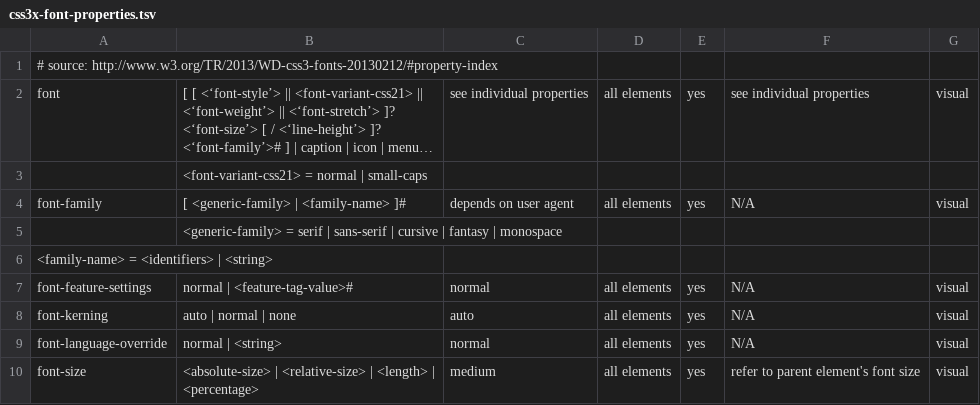
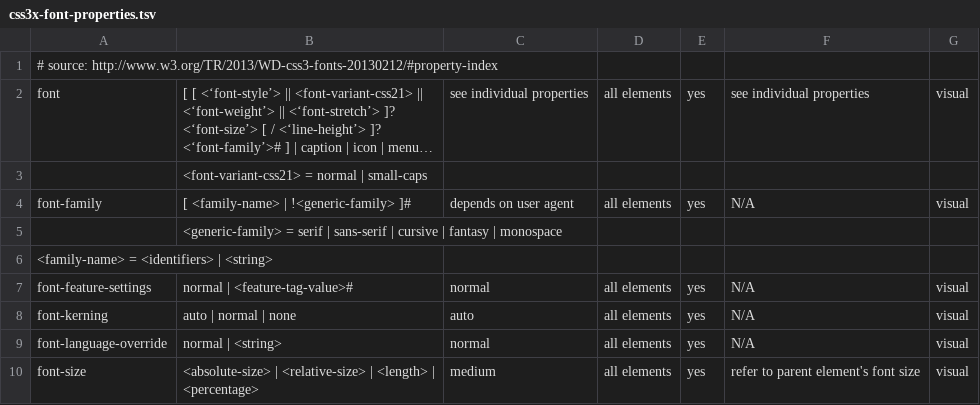
Before and after one commit to css-raku/CSS-Module-raku, a TSV file: src/css3x-font-properties.tsv, drawn as a sheet; only a part is shown; long unchanged cells end in …; the diff names each change by its address in the sheet, - before the commit and + after, or states it on an @@ line.

```diff
--- a/src/css3x-font-properties.tsv
+++ b/src/css3x-font-properties.tsv
-B4: [ <generic-family> | <family-name> ]#
+B4: [ <family-name> | !<generic-family> ]#
```
Also changed, not shown: src/css-snapshot-2026/css-fonts-4/@font-feature-values.tsv, 49 other files.
